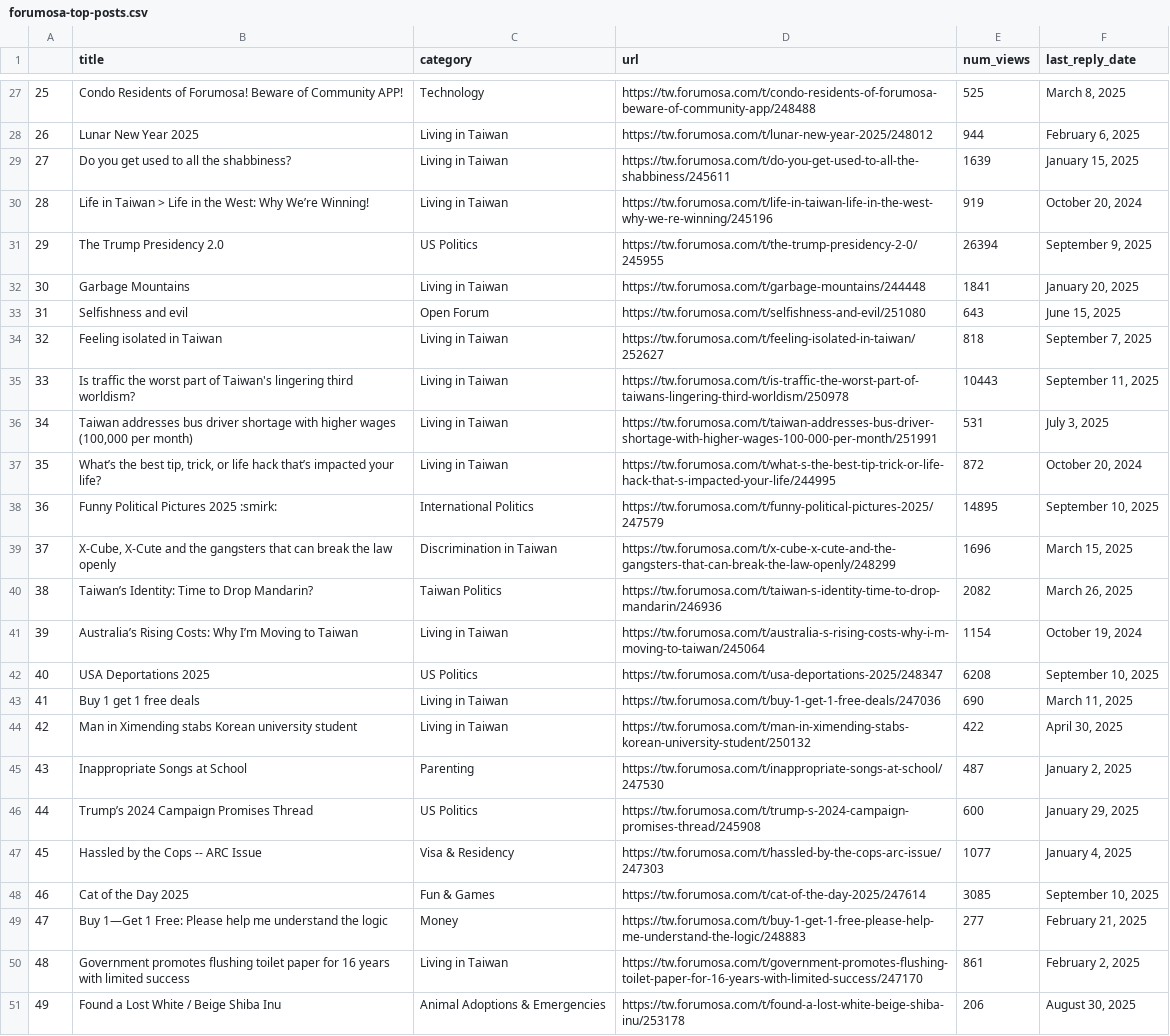
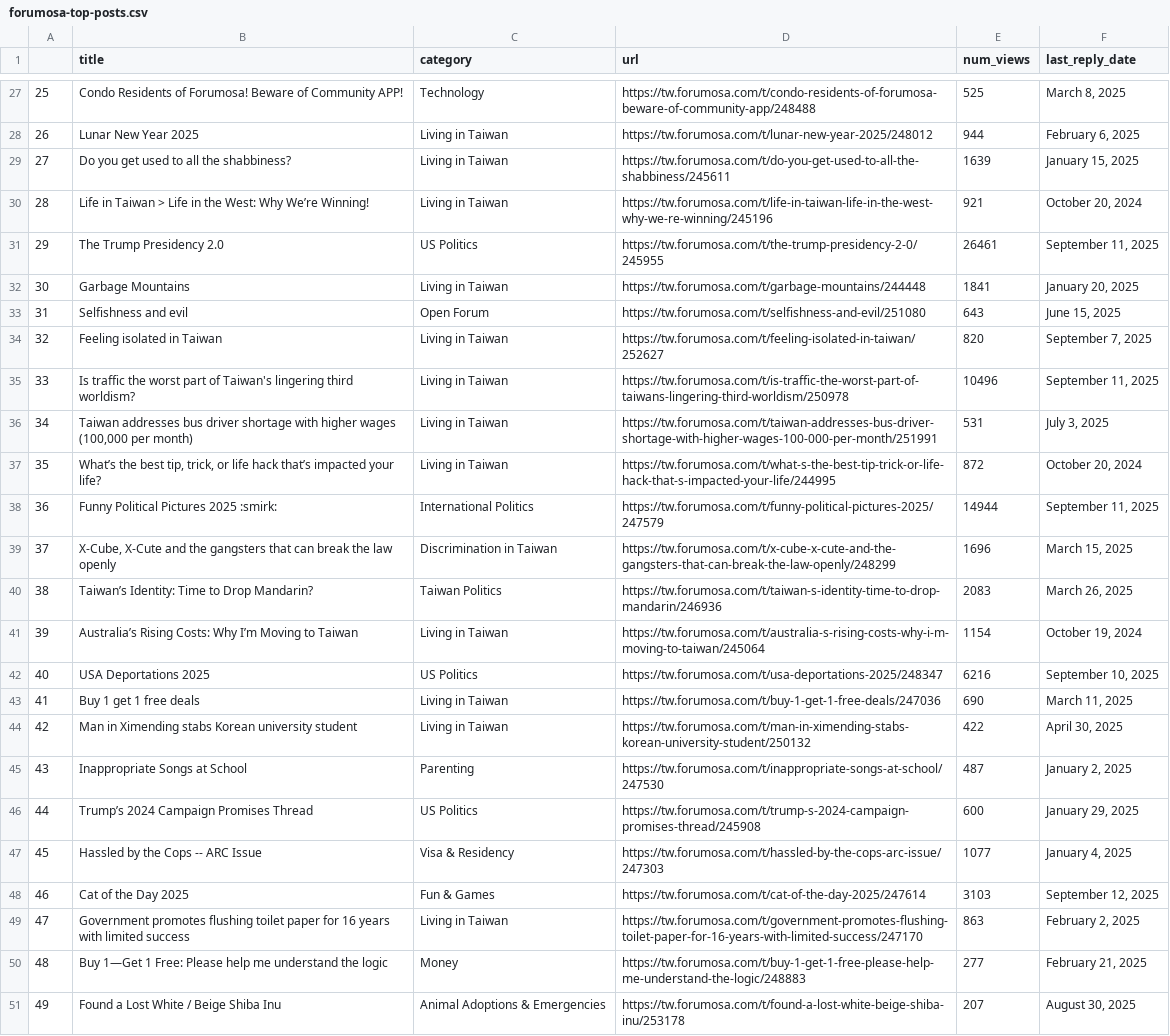
Before and after one commit to ssaanndwich/scrape-forumosa, a CSV file: forumosa-top-posts.csv, drawn as a sheet; only a part is shown, gaps mark what is left out; the diff covers the shown part only.

```diff
--- a/forumosa-top-posts.csv
+++ b/forumosa-top-posts.csv
@@ -29,15 +29,15 @@
 27,Do you get used to all the shabbiness?,Living in Taiwan,https://tw.forumosa.com/t/do-you-get-used-to-all-the-shabbiness/245611,1639,"January 15, 2025"
-28,Life in Taiwan > Life in the West: Why We’re Winning!,Living in Taiwan,https://tw.forumosa.com/t/life-in-taiwan-life-in-the-west-why-we-re-winning/245196,919,"October 20, 2024"
-29,The Trump Presidency 2.0,US Politics,https://tw.forumosa.com/t/the-trump-presidency-2-0/245955,26394,"September 9, 2025"
+28,Life in Taiwan > Life in the West: Why We’re Winning!,Living in Taiwan,https://tw.forumosa.com/t/life-in-taiwan-life-in-the-west-why-we-re-winning/245196,921,"October 20, 2024"
+29,The Trump Presidency 2.0,US Politics,https://tw.forumosa.com/t/the-trump-presidency-2-0/245955,26461,"September 11, 2025"
 30,Garbage Mountains,Living in Taiwan,https://tw.forumosa.com/t/garbage-mountains/244448,1841,"January 20, 2025"
 31,Selfishness and evil,Open Forum,https://tw.forumosa.com/t/selfishness-and-evil/251080,643,"June 15, 2025"
-32,Feeling isolated in Taiwan,Living in Taiwan,https://tw.forumosa.com/t/feeling-isolated-in-taiwan/252627,818,"September 7, 2025"
-33,Is traffic the worst part of Taiwan's lingering third worldism?,Living in Taiwan,https://tw.forumosa.com/t/is-traffic-the-worst-part-of-taiwans-lingering-third-worldism/250978,10443,"September 11, 2025"
+32,Feeling isolated in Taiwan,Living in Taiwan,https://tw.forumosa.com/t/feeling-isolated-in-taiwan/252627,820,"September 7, 2025"
+33,Is traffic the worst part of Taiwan's lingering third worldism?,Living in Taiwan,https://tw.forumosa.com/t/is-traffic-the-worst-part-of-taiwans-lingering-third-worldism/250978,10496,"September 11, 2025"
 34,"Taiwan addresses bus driver shortage with higher wages (100,000 per month)",Living in Taiwan,https://tw.forumosa.com/t/taiwan-addresses-bus-driver-shortage-with-higher-wages-100-000-per-month/251991,531,"July 3, 2025"
 35,"What’s the best tip, trick, or life hack that’s impacted your life?",Living in Taiwan,https://tw.forumosa.com/t/what-s-the-best-tip-trick-or-life-hack-that-s-impacted-your-life/244995,872,"October 20, 2024"
-36,Funny Political Pictures 2025 :smirk:,International Politics,https://tw.forumosa.com/t/funny-political-pictures-2025/247579,14895,"September 10, 2025"
+36,Funny Political Pictures 2025 :smirk:,International Politics,https://tw.forumosa.com/t/funny-political-pictures-2025/247579,14944,"September 11, 2025"
 37,"X-Cube, X-Cute and the gangsters that can break the law openly",Discrimination in Taiwan,https://tw.forumosa.com/t/x-cube-x-cute-and-the-gangsters-that-can-break-the-law-openly/248299,1696,"March 15, 2025"
-38,Taiwan’s Identity: Time to Drop Mandarin?,Taiwan Politics,https://tw.forumosa.com/t/taiwan-s-identity-time-to-drop-mandarin/246936,2082,"March 26, 2025"
+38,Taiwan’s Identity: Time to Drop Mandarin?,Taiwan Politics,https://tw.forumosa.com/t/taiwan-s-identity-time-to-drop-mandarin/246936,2083,"March 26, 2025"
 39,Australia’s Rising Costs: Why I’m Moving to Taiwan,Living in Taiwan,https://tw.forumosa.com/t/australia-s-rising-costs-why-i-m-moving-to-taiwan/245064,1154,"October 19, 2024"
-40,USA Deportations 2025,US Politics,https://tw.forumosa.com/t/usa-deportations-2025/248347,6208,"September 10, 2025"
+40,USA Deportations 2025,US Politics,https://tw.forumosa.com/t/usa-deportations-2025/248347,6216,"September 10, 2025"
 41,Buy 1 get 1 free deals,Living in Taiwan,https://tw.forumosa.com/t/buy-1-get-1-free-deals/247036,690,"March 11, 2025"
@@ -47,5 +47,5 @@
 45,Hassled by the Cops -- ARC Issue,Visa & Residency,https://tw.forumosa.com/t/hassled-by-the-cops-arc-issue/247303,1077,"January 4, 2025"
-46,Cat of the Day 2025,Fun & Games,https://tw.forumosa.com/t/cat-of-the-day-2025/247614,3085,"September 10, 2025"
-47,Buy 1—Get 1 Free: Please help me understand the logic,Money,https://tw.forumosa.com/t/buy-1-get-1-free-please-help-me-understand-the-logic/248883,277,"February 21, 2025"
-48,Government promotes flushing toilet paper for 16 years with limited success,Living in Taiwan,https://tw.forumosa.com/t/government-promotes-flushing-toilet-paper-for-16-years-with-limited-success/247170,861,"February 2, 2025"
-49,Found a Lost White / Beige Shiba Inu,Animal Adoptions & Emergencies,https://tw.forumosa.com/t/found-a-lost-white-beige-shiba-inu/253178,206,"August 30, 2025"
+46,Cat of the Day 2025,Fun & Games,https://tw.forumosa.com/t/cat-of-the-day-2025/247614,3103,"September 12, 2025"
+47,Government promotes flushing toilet paper for 16 years with limited success,Living in Taiwan,https://tw.forumosa.com/t/government-promotes-flushing-toilet-paper-for-16-years-with-limited-success/247170,863,"February 2, 2025"
+48,Buy 1—Get 1 Free: Please help me understand the logic,Money,https://tw.forumosa.com/t/buy-1-get-1-free-please-help-me-understand-the-logic/248883,277,"February 21, 2025"
+49,Found a Lost White / Beige Shiba Inu,Animal Adoptions & Emergencies,https://tw.forumosa.com/t/found-a-lost-white-beige-shiba-inu/253178,207,"August 30, 2025"
```
Also changed, not shown: 12 edited cells elsewhere in this file.
